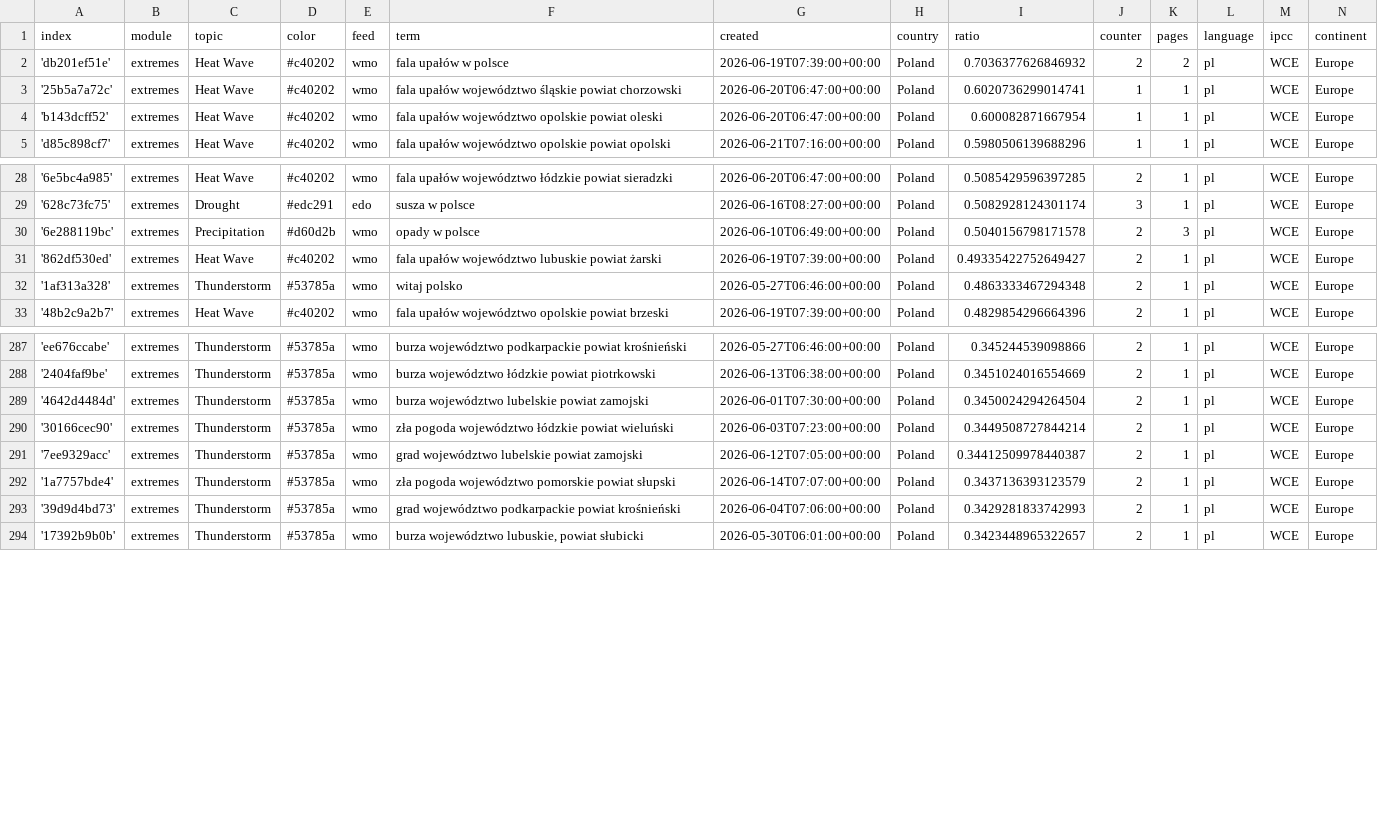
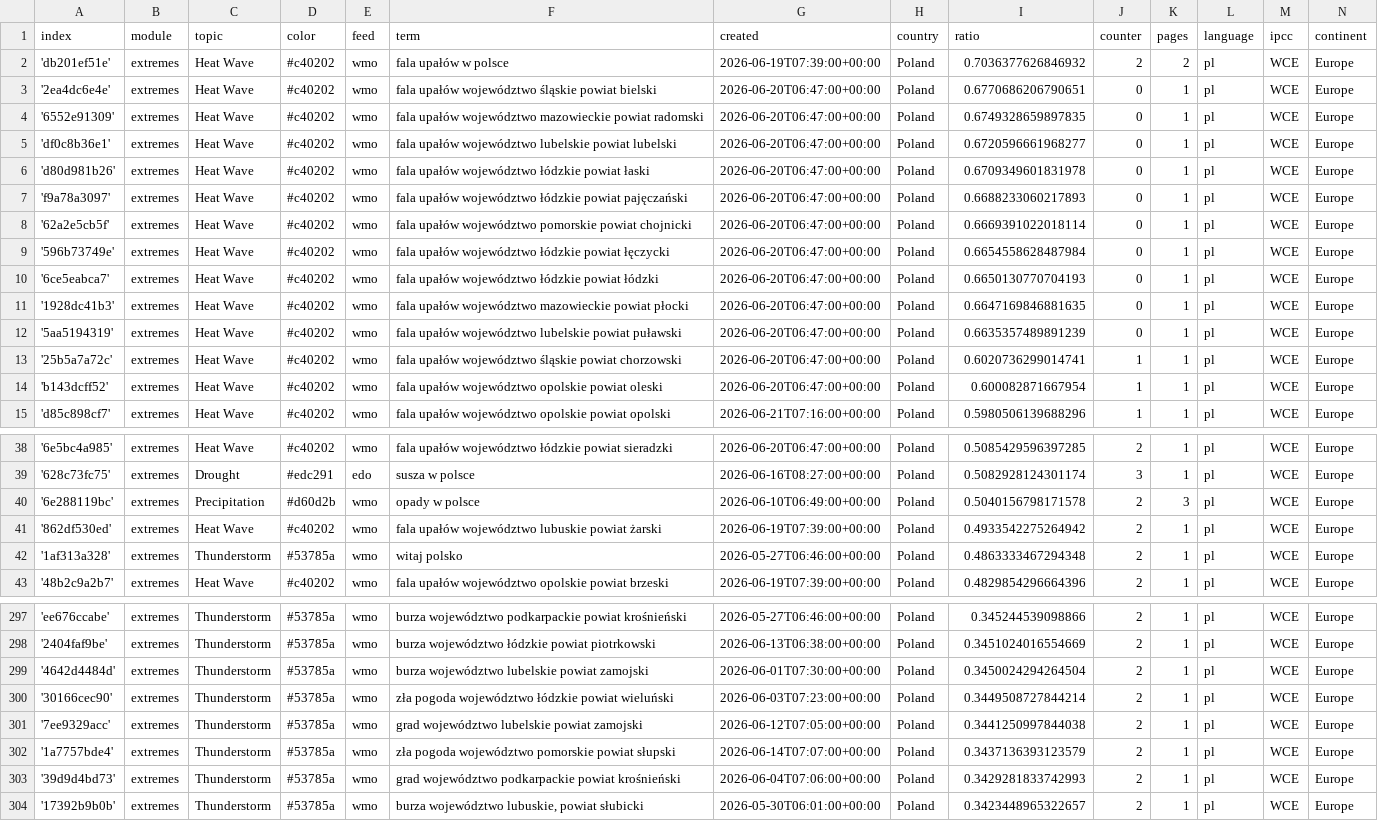
Before and after one commit to hannak555-news/polishExtremes, a CSV file: terms.csv, drawn as a sheet; only a part is shown, gaps mark what is left out.

Commit message:
Commit from GitHub Actions (import:0.0)

```diff
--- a/terms.csv
+++ b/terms.csv
@@ -2,2 +2,12 @@ index,module,topic,color,feed,term,created,country,ratio,counter,pages,language,
 'db201ef51e',extremes,Heat Wave,#c40202,wmo,fala upałów w polsce,2026-06-19T07:39:00+00:00,Poland,0.7036377626846932,2,2,pl,WCE,Europe
+'2ea4dc6e4e',extremes,Heat Wave,#c40202,wmo,fala upałów województwo śląskie powiat bielski,2026-06-20T06:47:00+00:00,Poland,0.6770686206790651,0,1,pl,WCE,Europe
+'6552e91309',extremes,Heat Wave,#c40202,wmo,fala upałów województwo mazowieckie powiat radomski,2026-06-20T06:47:00+00:00,Poland,0.6749328659897835,0,1,pl,WCE,Europe
+'df0c8b36e1',extremes,Heat Wave,#c40202,wmo,fala upałów województwo lubelskie powiat lubelski,2026-06-20T06:47:00+00:00,Poland,0.6720596661968277,0,1,pl,WCE,Europe
+'d80d981b26',extremes,Heat Wave,#c40202,wmo,fala upałów województwo łódzkie powiat łaski,2026-06-20T06:47:00+00:00,Poland,0.6709349601831978,0,1,pl,WCE,Europe
+'f9a78a3097',extremes,Heat Wave,#c40202,wmo,fala upałów województwo łódzkie powiat pajęczański,2026-06-20T06:47:00+00:00,Poland,0.6688233060217893,0,1,pl,WCE,Europe
+'62a2e5cb5f',extremes,Heat Wave,#c40202,wmo,fala upałów województwo pomorskie powiat chojnicki,2026-06-20T06:47:00+00:00,Poland,0.6669391022018114,0,1,pl,WCE,Europe
+'596b73749e',extremes,Heat Wave,#c40202,wmo,fala upałów województwo łódzkie powiat łęczycki,2026-06-20T06:47:00+00:00,Poland,0.6654558628487984,0,1,pl,WCE,Europe
+'6ce5eabca7',extremes,Heat Wave,#c40202,wmo,fala upałów województwo łódzkie powiat łódzki,2026-06-20T06:47:00+00:00,Poland,0.6650130770704193,0,1,pl,WCE,Europe
+'1928dc41b3',extremes,Heat Wave,#c40202,wmo,fala upałów województwo mazowieckie powiat płocki,2026-06-20T06:47:00+00:00,Poland,0.6647169846881635,0,1,pl,WCE,Europe
+'5aa5194319',extremes,Heat Wave,#c40202,wmo,fala upałów województwo lubelskie powiat puławski,2026-06-20T06:47:00+00:00,Poland,0.6635357489891239,0,1,pl,WCE,Europe
 '25b5a7a72c',extremes,Heat Wave,#c40202,wmo,fala upałów województwo śląskie powiat chorzowski,2026-06-20T06:47:00+00:00,Poland,0.6020736299014741,1,1,pl,WCE,Europe
@@ -30,3 +40,3 @@ index,module,topic,color,feed,term,created,country,ratio,counter,pages,language,
 '6e288119bc',extremes,Precipitation,#d60d2b,wmo,opady w polsce,2026-06-10T06:49:00+00:00,Poland,0.5040156798171578,2,3,pl,WCE,Europe
-'862df530ed',extremes,Heat Wave,#c40202,wmo,fala upałów województwo lubuskie powiat żarski,2026-06-19T07:39:00+00:00,Poland,0.49335422752649427,2,1,pl,WCE,Europe
+'862df530ed',extremes,Heat Wave,#c40202,wmo,fala upałów województwo lubuskie powiat żarski,2026-06-19T07:39:00+00:00,Poland,0.4933542275264942,2,1,pl,WCE,Europe
 '1af313a328',extremes,Thunderstorm,#53785a,wmo,witaj polsko,2026-05-27T06:46:00+00:00,Poland,0.4863333467294348,2,1,pl,WCE,Europe
@@ -290,3 +300,3 @@ index,module,topic,color,feed,term,created,country,ratio,counter,pages,language,
 '30166cec90',extremes,Thunderstorm,#53785a,wmo,zła pogoda województwo łódzkie powiat wieluński,2026-06-03T07:23:00+00:00,Poland,0.3449508727844214,2,1,pl,WCE,Europe
-'7ee9329acc',extremes,Thunderstorm,#53785a,wmo,grad województwo lubelskie powiat zamojski,2026-06-12T07:05:00+00:00,Poland,0.34412509978440387,2,1,pl,WCE,Europe
+'7ee9329acc',extremes,Thunderstorm,#53785a,wmo,grad województwo lubelskie powiat zamojski,2026-06-12T07:05:00+00:00,Poland,0.3441250997844038,2,1,pl,WCE,Europe
 '1a7757bde4',extremes,Thunderstorm,#53785a,wmo,zła pogoda województwo pomorskie powiat słupski,2026-06-14T07:07:00+00:00,Poland,0.3437136393123579,2,1,pl,WCE,Europe
```
